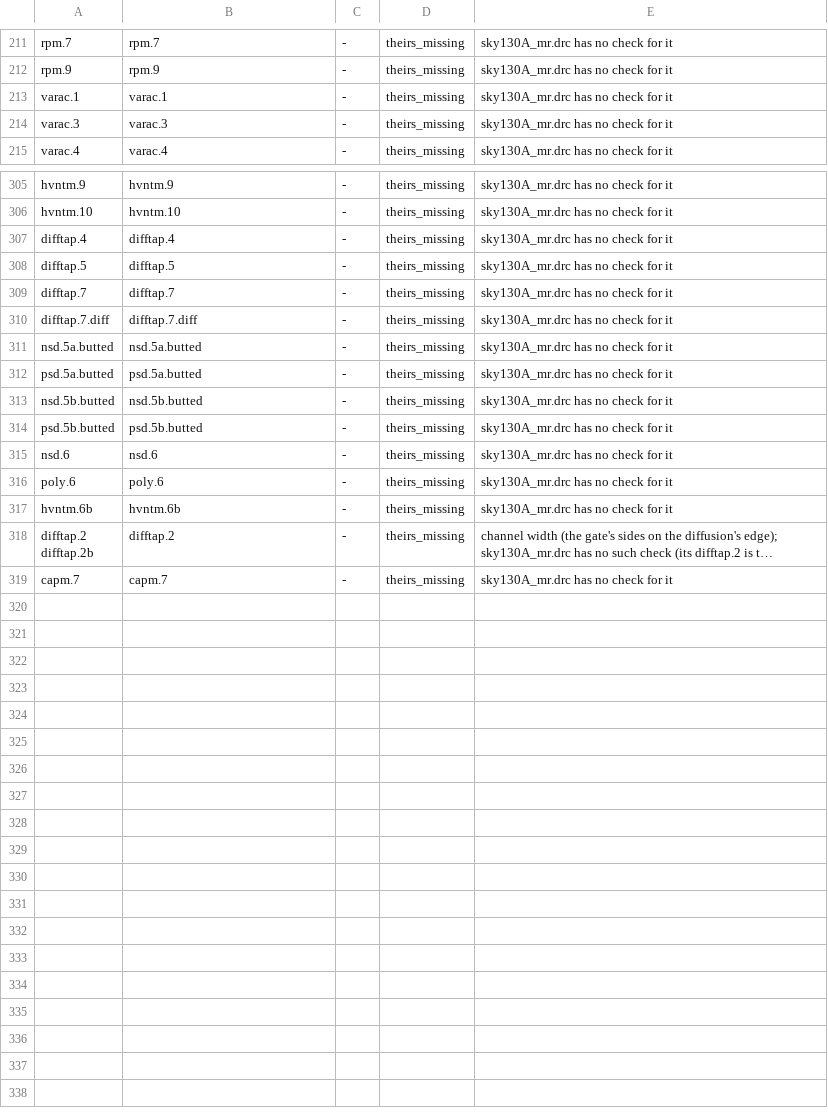
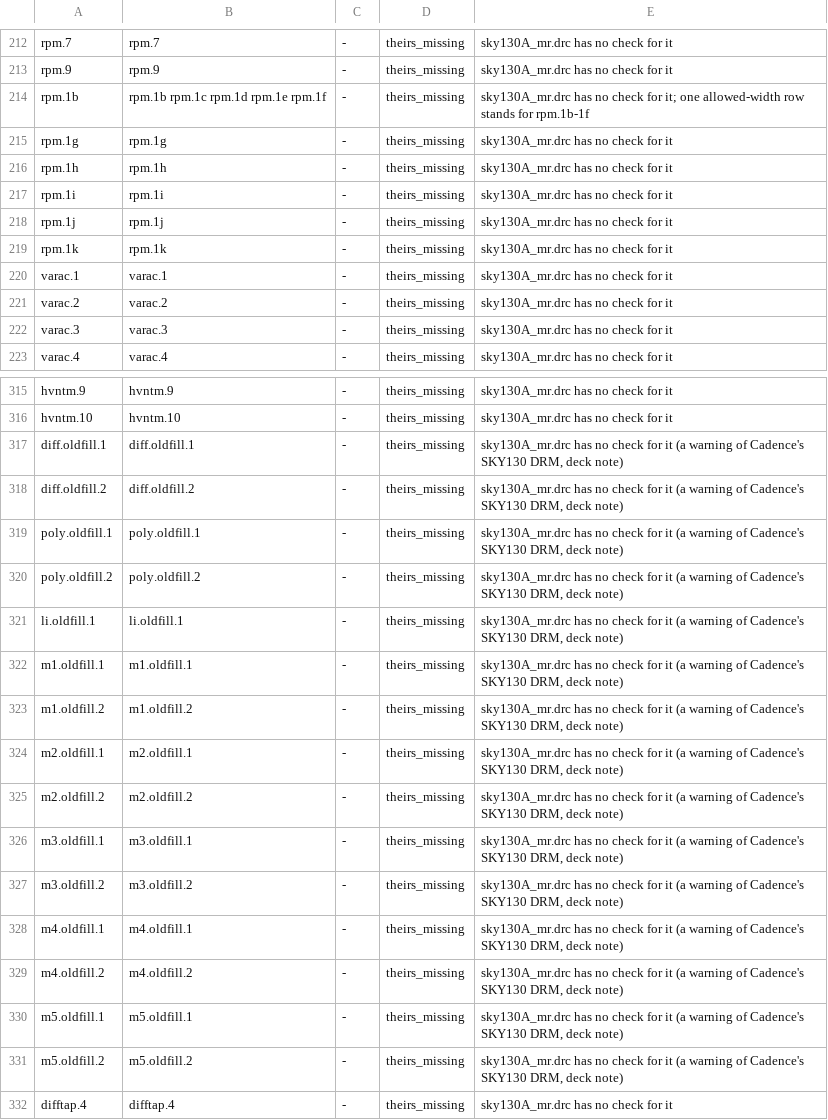
Before and after one commit to UW-ASIC/GPurify, a TSV file: docs/xcheck/sky130.tsv, drawn as a sheet; only a part is shown, gaps mark what is left out; the shorter side is filled out with more unchanged rows; long unchanged cells end in …; the diff covers the shown part only.

Commit message:
pdks: sky130 writes the rules the new kinds express, and Cadence's obsolete-fill warnings (S2)
The sky130 deck listed as not expressible poly.10, poly.11, poly.13,
npc.5, licon.2b-2d, lvtn.10, rpm.1b-1k and varac.2, all of which the
H kinds now state, and left the retired fill layers to refuse a layout
outright. Added, each citing its source:
- poly.10 covers_corner(poly, diff), poly.11 bend(poly, diff) [S1];
- poly.13 the hvi gate's channel length, 0.5um, between the gate's
  sides inside diff, as Cadence's hvpoly.13 measures it [S1], [S11];
- npc.5 maximum enclosure 0.095um of poly holding a slotted licon
  (0.19 x 2.0um, table C3 [S10]);
- licon.2b one cut-class table for licon.2b, 2c and 2d [S1];
- lvtn.10 noncoincident enclosure 0.38um by nwell outside Var_channel,
  the wells selected as Cadence's lvtn.10 selects them [S1], [S11];
- rpm.1b allowed widths for rpm.1b-1f on prec_resistor, and rpm.1g-1k
  as at most 1/1/2/4/8 licons in prec_resistor AND li by width [S10];
- varac.2 the varactor's channel width, 1.0um [S1];
- diff/poly/li/m1-m5 .oldfill.1/.2 as warnings on the old fill and
  waffle-drop layers, from Cadence's SKY130 DRM of 2025-07-22 (page 21,
  "Rules for Obsolete Fill Layers") and its Pegasus deck v0.0_2.12
  (Include/other.drc.pvl 245-349), read from
  neu-ucb-tvip/tvip-analog-workspace 956db25. The manual names cmm3's
  waffle drop 107:52; the layer map that rule reads and gds_layers.csv
  say 107:24, which the deck reads (limitations.md says so).
Left out with reasons in the deck: lvtn.3b (0.235um in [S1], 0.19um
from other edges in [S11]), difftap.6 (needs whole edges selected by a
butting part), hv.* (5.5V is both inside and outside the HV range),
varac.6 (difftap.3 already holds it).

Ledger: licon.2b replaces the three ours_missing MR_licon.SP.2/3/4
rows as agrees (neither layout draws a slotted licon); the rest are
theirs_missing. Run locally on all 438 sky130_fd_sc_hd GDS files and
test_violators, every new rule ran clean. Twin mirrored.

Tests (sky130_rules): each new rule at its limit and 5 nm past it
(oracle: the manual's number); poly.13 and varac.2 needed an edge-limit
helper because a width between chosen edges examines no pair at the
limit, which the at_limit helper's examined > 0 check caught.

```diff
--- a/docs/xcheck/sky130.tsv
+++ b/docs/xcheck/sky130.tsv
@@ -212,3 +213,10 @@ rpm.7	rpm.7	-	theirs_missing	sky130A_mr.drc has no check for it
 rpm.9	rpm.9	-	theirs_missing	sky130A_mr.drc has no check for it
+rpm.1b	rpm.1b rpm.1c rpm.1d rpm.1e rpm.1f	-	theirs_missing	sky130A_mr.drc has no check for it; one allowed-width row stands for rpm.1b-1f
+rpm.1g	rpm.1g	-	theirs_missing	sky130A_mr.drc has no check for it
+rpm.1h	rpm.1h	-	theirs_missing	sky130A_mr.drc has no check for it
+rpm.1i	rpm.1i	-	theirs_missing	sky130A_mr.drc has no check for it
+rpm.1j	rpm.1j	-	theirs_missing	sky130A_mr.drc has no check for it
+rpm.1k	rpm.1k	-	theirs_missing	sky130A_mr.drc has no check for it
 varac.1	varac.1	-	theirs_missing	sky130A_mr.drc has no check for it
+varac.2	varac.2	-	theirs_missing	sky130A_mr.drc has no check for it
 varac.3	varac.3	-	theirs_missing	sky130A_mr.drc has no check for it
@@ -306,2 +316,17 @@ hvntm.9	hvntm.9	-	theirs_missing	sky130A_mr.drc has no check for it
 hvntm.10	hvntm.10	-	theirs_missing	sky130A_mr.drc has no check for it
+diff.oldfill.1	diff.oldfill.1	-	theirs_missing	sky130A_mr.drc has no check for it (a warning of Cadence's SKY130 DRM, deck note)
+diff.oldfill.2	diff.oldfill.2	-	theirs_missing	sky130A_mr.drc has no check for it (a warning of Cadence's SKY130 DRM, deck note)
+poly.oldfill.1	poly.oldfill.1	-	theirs_missing	sky130A_mr.drc has no check for it (a warning of Cadence's SKY130 DRM, deck note)
+poly.oldfill.2	poly.oldfill.2	-	theirs_missing	sky130A_mr.drc has no check for it (a warning of Cadence's SKY130 DRM, deck note)
+li.oldfill.1	li.oldfill.1	-	theirs_missing	sky130A_mr.drc has no check for it (a warning of Cadence's SKY130 DRM, deck note)
+m1.oldfill.1	m1.oldfill.1	-	theirs_missing	sky130A_mr.drc has no check for it (a warning of Cadence's SKY130 DRM, deck note)
+m1.oldfill.2	m1.oldfill.2	-	theirs_missing	sky130A_mr.drc has no check for it (a warning of Cadence's SKY130 DRM, deck note)
+m2.oldfill.1	m2.oldfill.1	-	theirs_missing	sky130A_mr.drc has no check for it (a warning of Cadence's SKY130 DRM, deck note)
+m2.oldfill.2	m2.oldfill.2	-	theirs_missing	sky130A_mr.drc has no check for it (a warning of Cadence's SKY130 DRM, deck note)
+m3.oldfill.1	m3.oldfill.1	-	theirs_missing	sky130A_mr.drc has no check for it (a warning of Cadence's SKY130 DRM, deck note)
+m3.oldfill.2	m3.oldfill.2	-	theirs_missing	sky130A_mr.drc has no check for it (a warning of Cadence's SKY130 DRM, deck note)
+m4.oldfill.1	m4.oldfill.1	-	theirs_missing	sky130A_mr.drc has no check for it (a warning of Cadence's SKY130 DRM, deck note)
+m4.oldfill.2	m4.oldfill.2	-	theirs_missing	sky130A_mr.drc has no check for it (a warning of Cadence's SKY130 DRM, deck note)
+m5.oldfill.1	m5.oldfill.1	-	theirs_missing	sky130A_mr.drc has no check for it (a warning of Cadence's SKY130 DRM, deck note)
+m5.oldfill.2	m5.oldfill.2	-	theirs_missing	sky130A_mr.drc has no check for it (a warning of Cadence's SKY130 DRM, deck note)
 difftap.4	difftap.4	-	theirs_missing	sky130A_mr.drc has no check for it
```
Also changed, not shown: 6 added rows and 3 removed rows elsewhere in this file, 4 other files.
